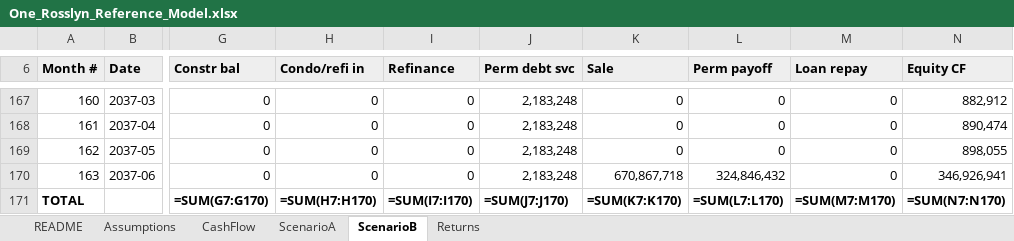
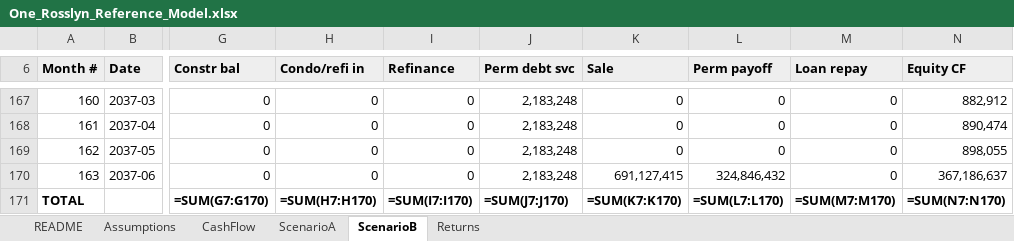
Before and after one commit to bizarc/cfdl, an Excel workbook: benchmarks/cre/penzance_one_rosslyn/reference/One_Rosslyn_Reference_Model.xlsx, sheet ScenarioB, drawn as a sheet; only a part is shown, gaps mark what is left out; values as stored, in another font and other column widths than the file's, no borders; formulas without a stored value are shown as written; the diff names each change by its address in the sheet, - before the commit and + after, or states it on an @@ line.

```diff
--- a/benchmarks/cre/penzance_one_rosslyn/reference/One_Rosslyn_Reference_Model.xlsx (sheet ScenarioB)
+++ b/benchmarks/cre/penzance_one_rosslyn/reference/One_Rosslyn_Reference_Model.xlsx (sheet ScenarioB)
-K170 (Sale): 670,867,718
+K170 (Sale): 691,127,415
-N170 (Equity CF): 346,926,941
+N170 (Equity CF): 367,186,637
```
Also changed, not shown: sheet CashFlow, sheet Returns, 7 other files.
